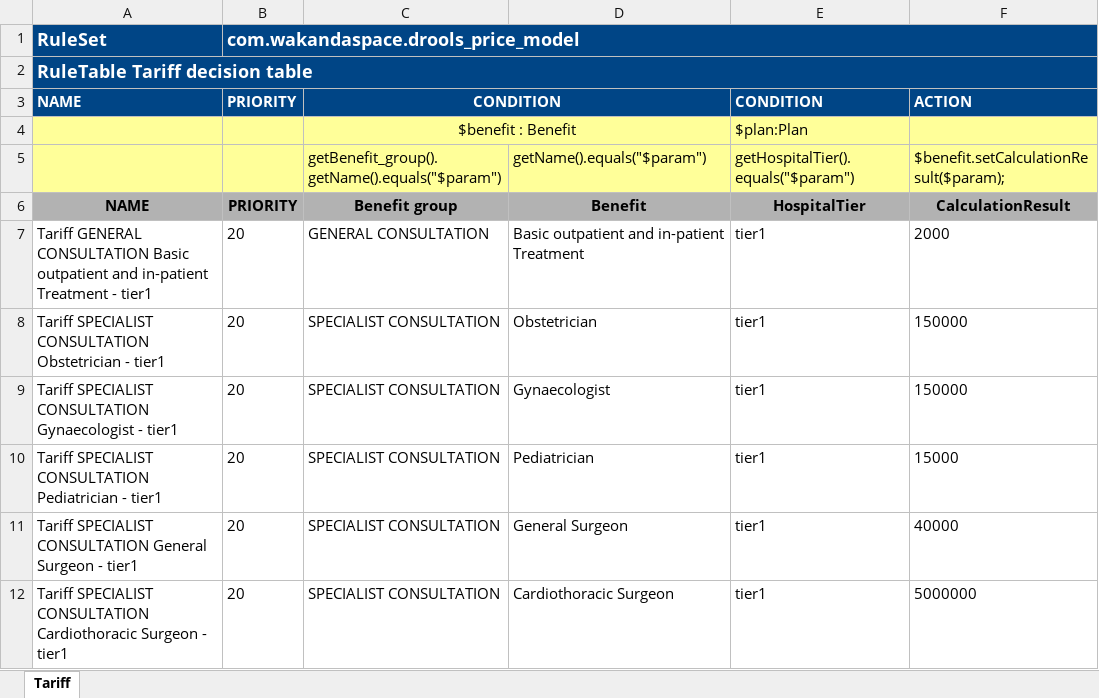
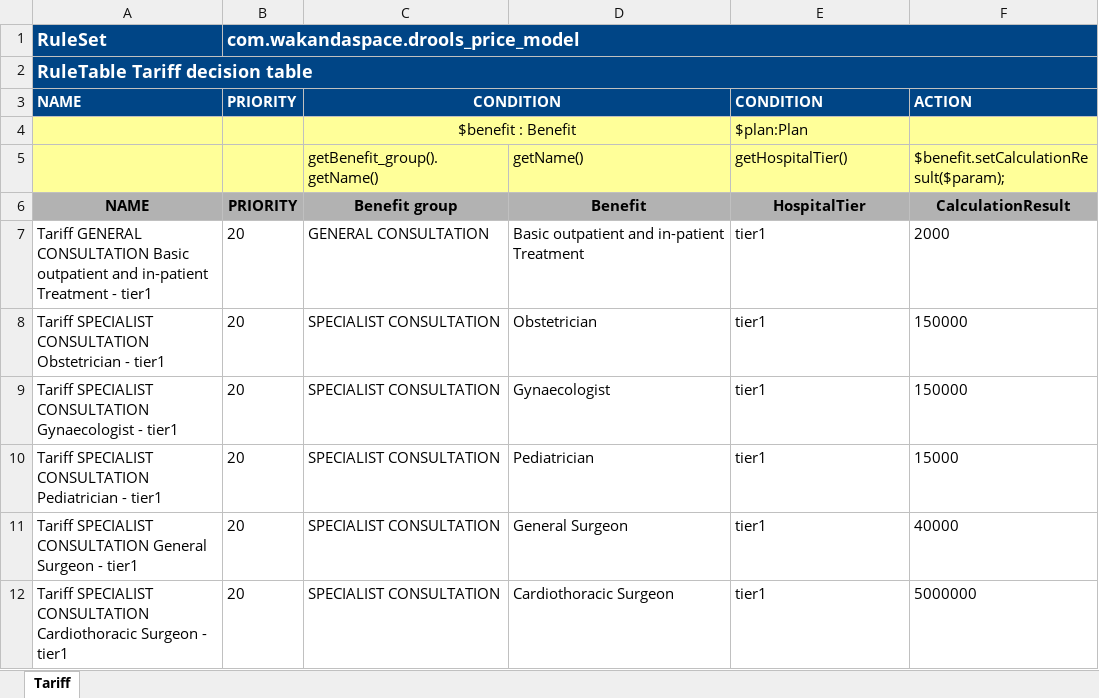
Before and after one commit to Satadl/drools-price-model, an Excel workbook: src/main/resources/com/wakandaspace/drools_price_model/TariffDecision.xlsx, sheet Tariff, drawn as a sheet; only a part is shown; values as stored, in another font and other column widths than the file's, no borders; removed rows and columns are numbered as before the commit, all else as after; the diff names each change by its address in the sheet, - before the commit and + after, or states it on an @@ line.

Commit message:
Uploaded 11-May-2021 10:52:43 {/src/main/resources/com/wakandaspace/drools_price_model/TariffDecision.xlsx}

```diff
--- a/src/main/resources/com/wakandaspace/drools_price_model/TariffDecision.xlsx (sheet Tariff)
+++ b/src/main/resources/com/wakandaspace/drools_price_model/TariffDecision.xlsx (sheet Tariff)
-row 5:  |  | getBenefit_group().getName().equals("$param") | getName().equals("$param") | getHospitalTier().equals("$param") | $benefit.setCalculationResult($param);
+row 5:  |  | getBenefit_group().getName() | getName() | getHospitalTier() | $benefit.setCalculationResult($param);
```
